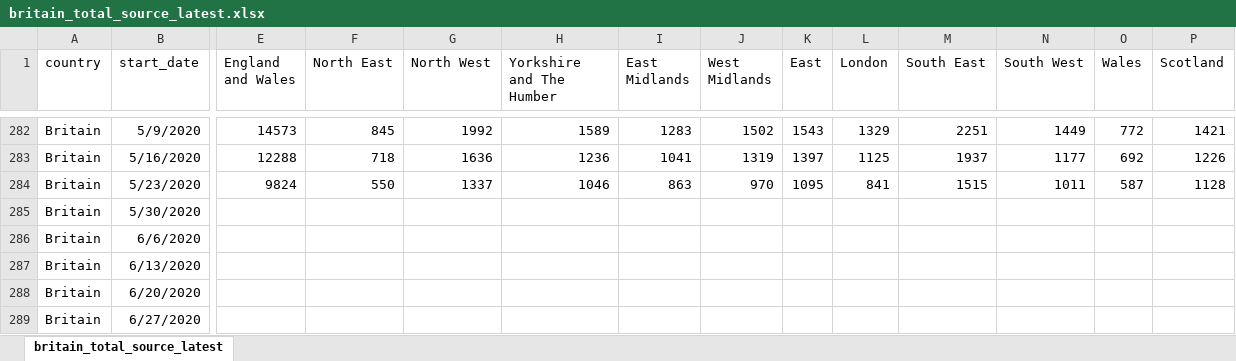
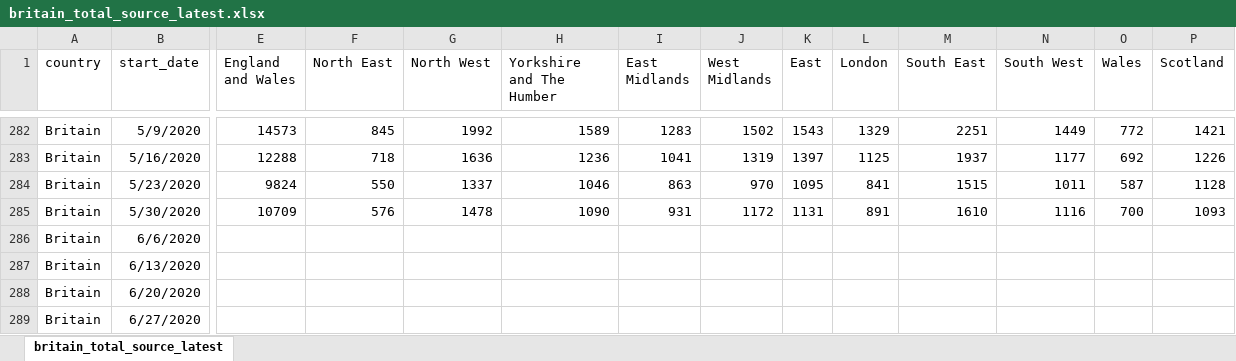
Before and after one commit to TheEconomist/covid-19-excess-deaths-tracker, an Excel workbook: source-data/britain/britain_total_source_latest.xlsx, sheet britain_total_source_latest, drawn as a sheet; only a part is shown, gaps mark what is left out; values as stored, in another font and other column widths than the file's, no borders; the diff covers the shown part only; the diff names each change by its address in the sheet, - before the commit and + after, or states it on an @@ line.

```diff
--- a/source-data/britain/britain_total_source_latest.xlsx (sheet britain_total_source_latest)
+++ b/source-data/britain/britain_total_source_latest.xlsx (sheet britain_total_source_latest)
-E285 (England and Wales): (empty)
+E285 (England and Wales): 10709
-F285 (North East): (empty)
+F285 (North East): 576
-G285 (North West): (empty)
+G285 (North West): 1478
-H285 (Yorkshire and The Humber): (empty)
+H285 (Yorkshire and The Humber): 1090
-I285 (East Midlands): (empty)
+I285 (East Midlands): 931
-J285 (West Midlands): (empty)
+J285 (West Midlands): 1172
-K285 (East): (empty)
+K285 (East): 1131
-L285 (London): (empty)
+L285 (London): 891
-M285 (South East): (empty)
+M285 (South East): 1610
-N285 (South West): (empty)
+N285 (South West): 1116
-O285 (Wales): (empty)
+O285 (Wales): 700
-P285 (Scotland): (empty)
+P285 (Scotland): 1093
```
Also changed, not shown: 2 edited cells elsewhere in this sheet, source-data/britain/britain_covid_source_latest.xlsx, 5 other files.
